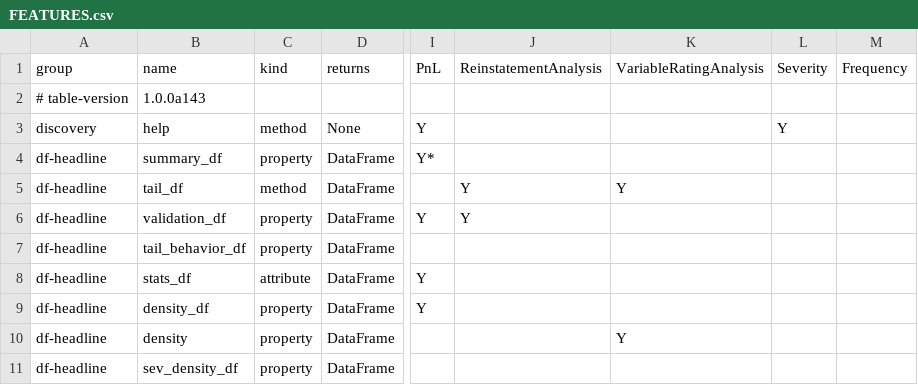
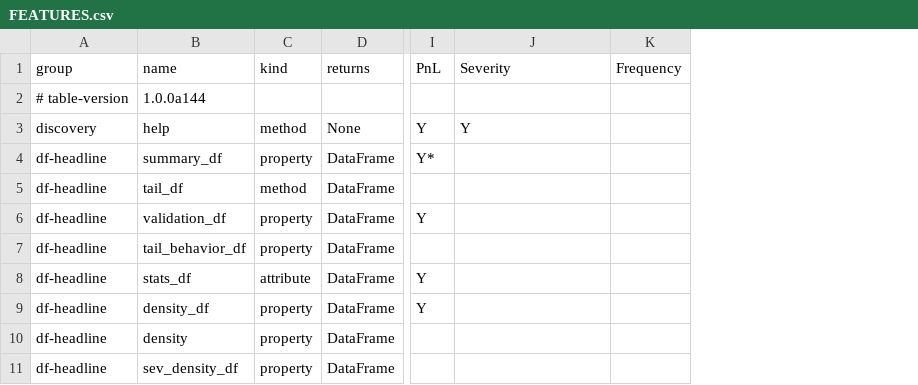
Before and after one commit to mynl/aggregate, a CSV file: dev/FEATURES.csv, drawn as a sheet; only a part is shown, gaps mark what is left out; the diff covers the shown part only; the diff names each change by its address in the sheet, - before the commit and + after, or states it on an @@ line.

Commit message:
[a144] Removed VariableRatingAnalysis and ReinstatementAnalysis

```diff
--- a/dev/FEATURES.csv
+++ b/dev/FEATURES.csv
-column K, rows 1-10: VariableRatingAnalysis |  |  |  | Y |  |  |  |  | Y
-column L, rows 1-3: Severity |  | Y
-J1: ReinstatementAnalysis
+J1: Severity
-B2: 1.0.0a143
+B2: 1.0.0a144
-J3: (empty)
+J3: Y
-J5:J6: Y
+J5:J6: (empty)
```
Also changed, not shown: 6 removed rows and 28 edited cells elsewhere in this file, 26 other files.
